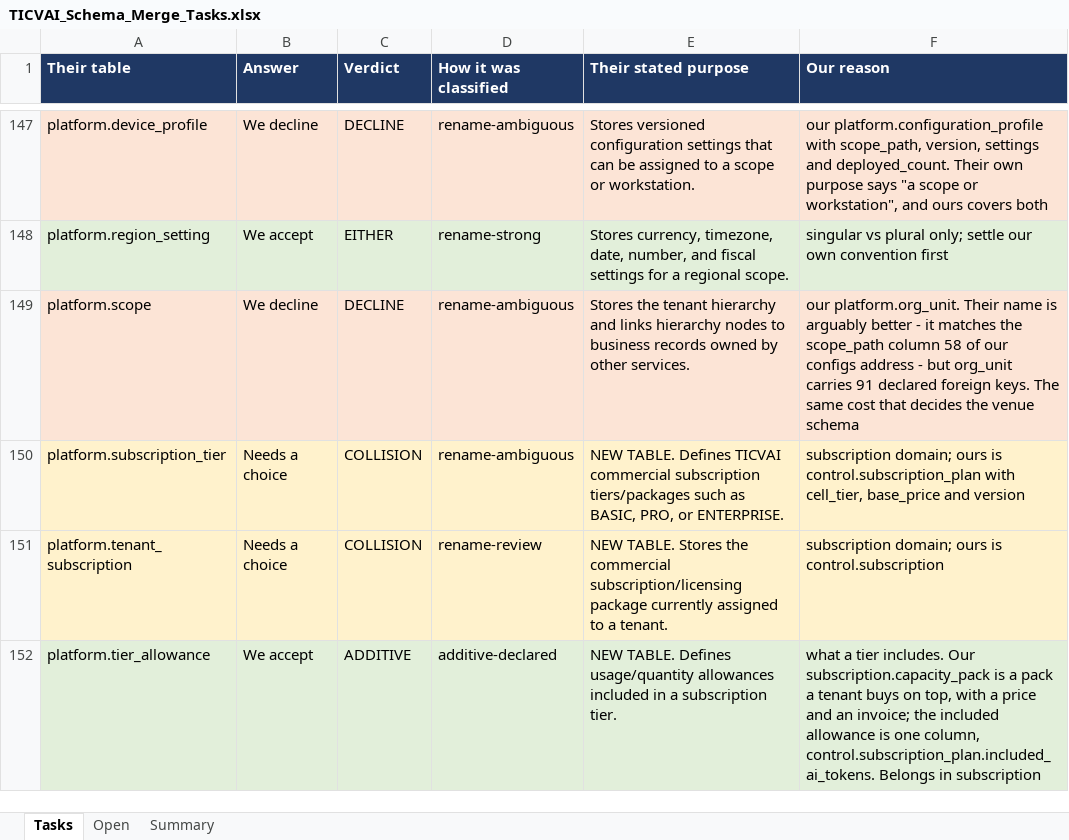
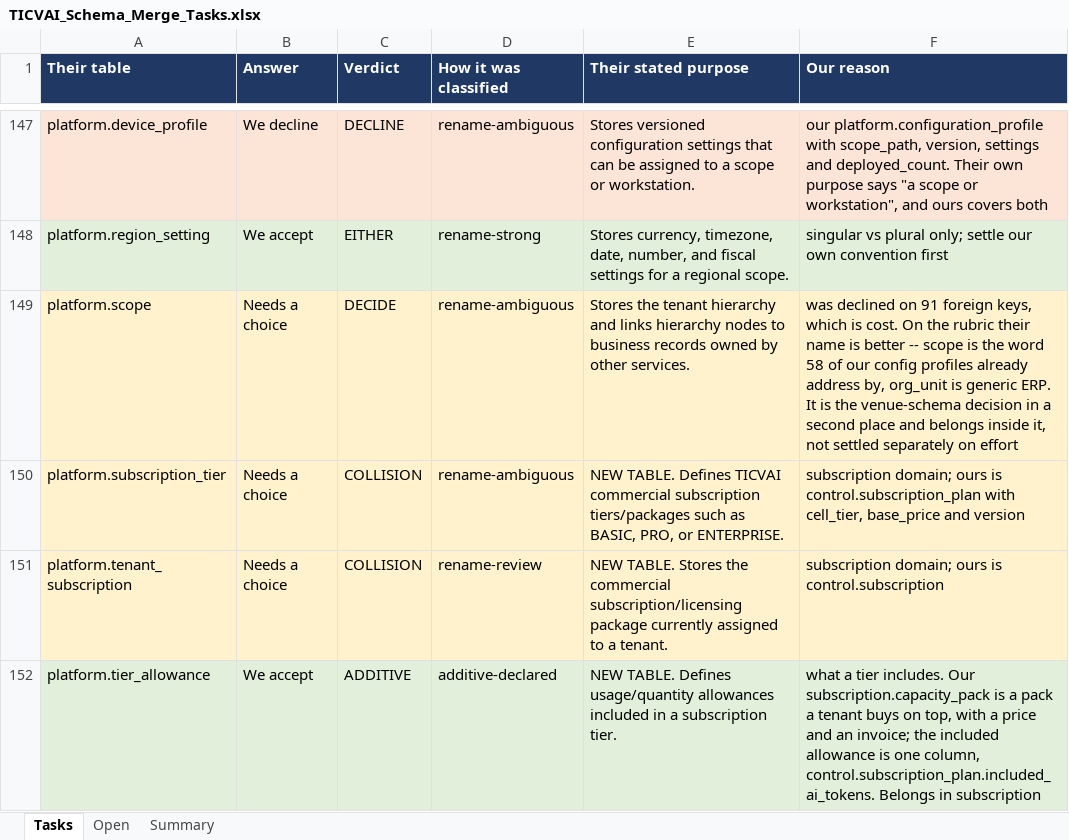
Before and after one commit to Diretide298/Solution_Architecture, an Excel workbook: ticvai/handoff/TICVAI_Schema_Merge_Tasks.xlsx, sheet Tasks, drawn as a sheet; only a part is shown, gaps mark what is left out; values as stored, in another font and other column widths than the file's, no borders; the diff covers the shown part only; the diff names each change by its address in the sheet, - before the commit and + after, or states it on an @@ line.

```diff
--- a/ticvai/handoff/TICVAI_Schema_Merge_Tasks.xlsx (sheet Tasks)
+++ b/ticvai/handoff/TICVAI_Schema_Merge_Tasks.xlsx (sheet Tasks)
-B149 (Answer): We decline
+B149 (Answer): Needs a choice
-C149 (Verdict): DECLINE
+C149 (Verdict): DECIDE
-F149 (Our reason): our platform.org_unit. Their name is arguably better - it matches the scope_path column 58 of our configs address - but org_unit carries 91 declared foreign keys. The same cost that decides the venue schema
+F149 (Our reason): was declined on 91 foreign keys, which is cost. On the rubric their name is better -- scope is the word 58 of our config profiles already address by, org_unit is generic ERP. It is the venue-schema decision in a second place and belongs inside it, not settled separately on effort
```
Also changed, not shown: 15 edited cells and cell formats elsewhere in this sheet, sheet Summary, sheet Open, 2 other files.
